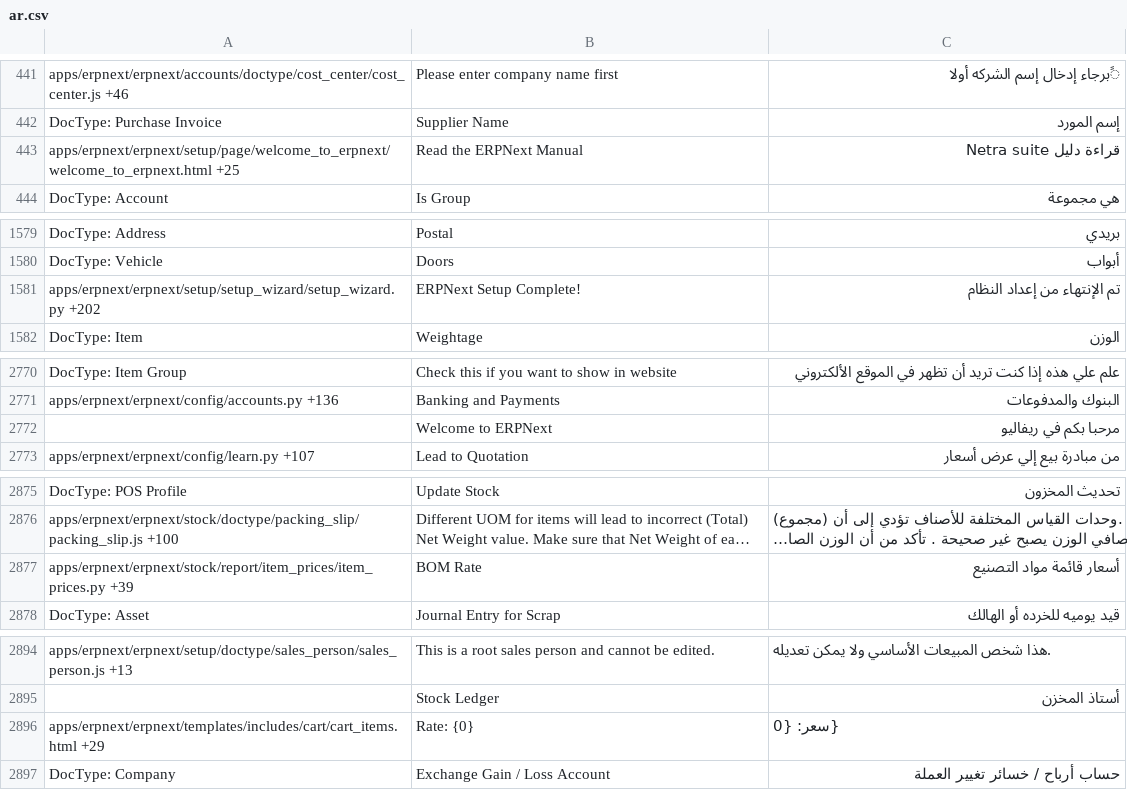
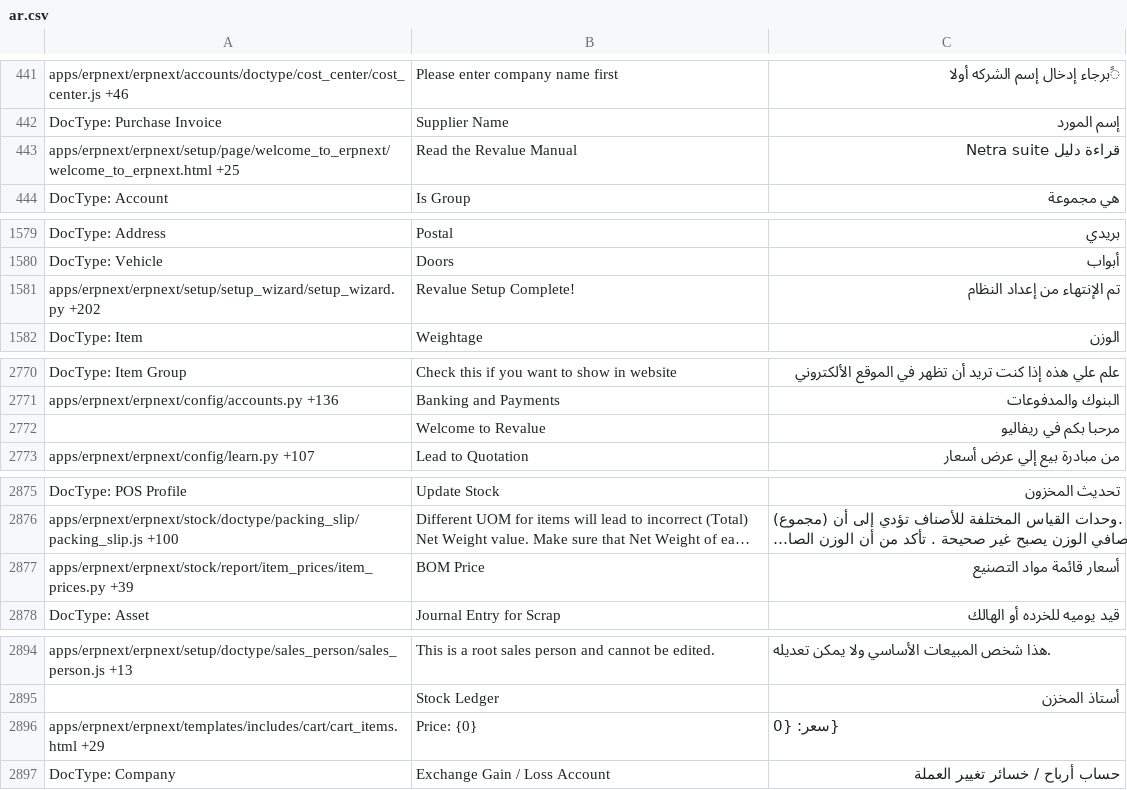
Before and after one commit to elba7r/system, a CSV file: erpnext/translations/ar.csv, drawn as a sheet; only a part is shown, gaps mark what is left out; long unchanged cells end in …; the diff covers the shown part only; the diff names each change by its address in the sheet, - before the commit and + after, or states it on an @@ line.

```diff
--- a/erpnext/translations/ar.csv
+++ b/erpnext/translations/ar.csv
-B443: Read the ERPNext Manual
+B443: Read the Revalue Manual
-B1581: ERPNext Setup Complete!
+B1581: Revalue Setup Complete!
-B2772: Welcome to ERPNext
+B2772: Welcome to Revalue
-B2877: BOM Rate
+B2877: BOM Price
-B2896: Rate: {0}
+B2896: Price: {0}
```
Also changed, not shown: 9 edited cells elsewhere in this file, 12 other files.
